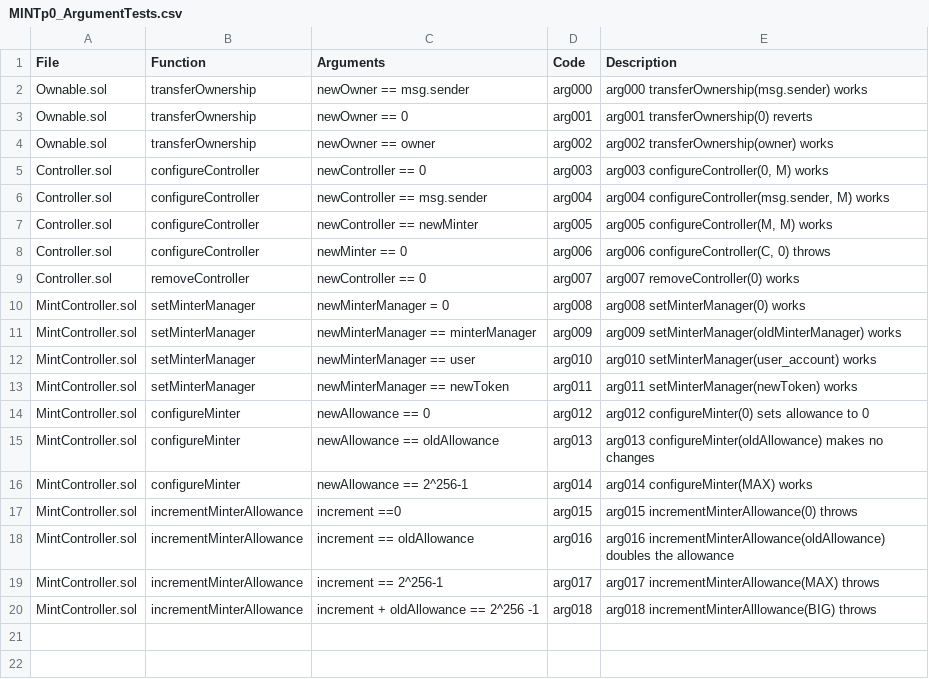
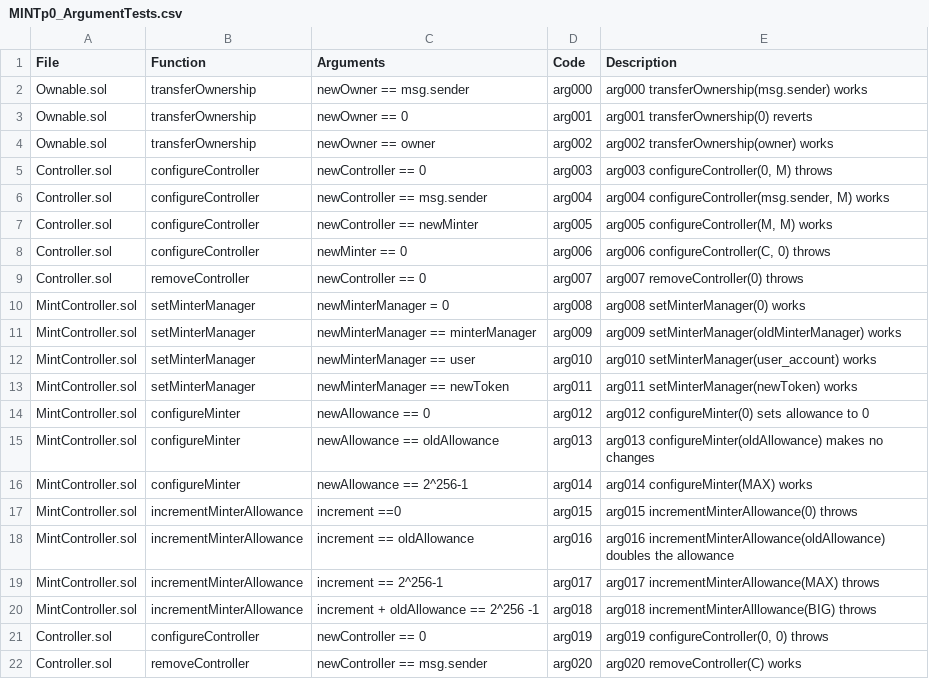
Before and after one commit to circlefin/stablecoin-evm, a CSV file: verification/Spreadsheets/MINTp0_ArgumentTests.csv, drawn as a sheet.

```diff
--- a/verification/Spreadsheets/MINTp0_ArgumentTests.csv
+++ b/verification/Spreadsheets/MINTp0_ArgumentTests.csv
@@ -4,3 +4,3 @@ Ownable.sol,transferOwnership,newOwner == 0,arg001,arg001 transferOwnership(0) r
 Ownable.sol,transferOwnership,newOwner == owner,arg002,arg002 transferOwnership(owner) works
-Controller.sol,configureController,newController == 0,arg003,"arg003 configureController(0, M) works"
+Controller.sol,configureController,newController == 0,arg003,"arg003 configureController(0, M) throws"
 Controller.sol,configureController,newController == msg.sender,arg004,"arg004 configureController(msg.sender, M) works"
@@ -8,3 +8,3 @@ Controller.sol,configureController,newController == newMinter,arg005,"arg005 con
 Controller.sol,configureController,newMinter == 0,arg006,"arg006 configureController(C, 0) throws"
-Controller.sol,removeController,newController == 0,arg007,arg007 removeController(0) works
+Controller.sol,removeController,newController == 0,arg007,arg007 removeController(0) throws
 MintController.sol,setMinterManager,newMinterManager = 0,arg008,arg008 setMinterManager(0) works
@@ -20 +20,3 @@ MintController.sol,incrementMinterAllowance,increment == 2^256-1,arg017,arg017 i
 MintController.sol,incrementMinterAllowance,increment + oldAllowance == 2^256 -1,arg018,arg018 incrementMinterAlllowance(BIG) throws
+Controller.sol,configureController,newController == 0,arg019,"arg019 configureController(0, 0) throws"
+Controller.sol,removeController,newController == msg.sender,arg020,arg020 removeController(C) works
```
Also changed, not shown: verification/Spreadsheets/MINTp0_BasicTests.csv, 3 other files.
